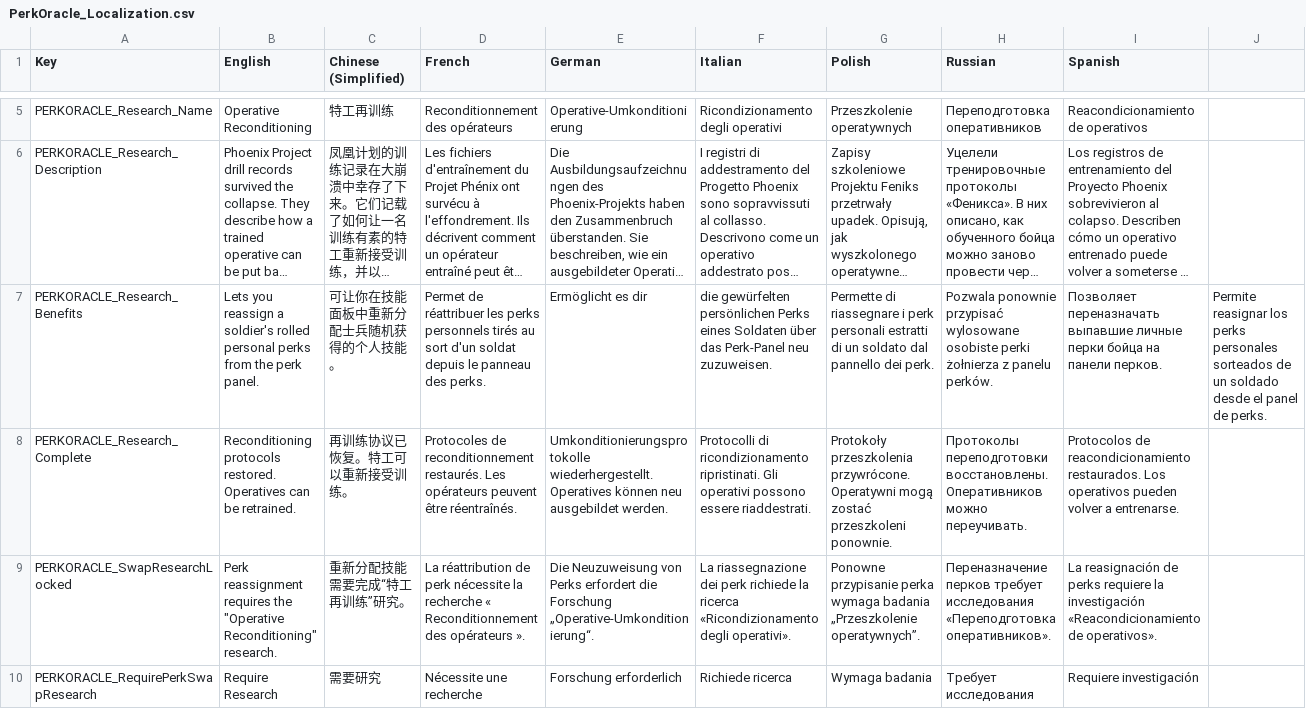
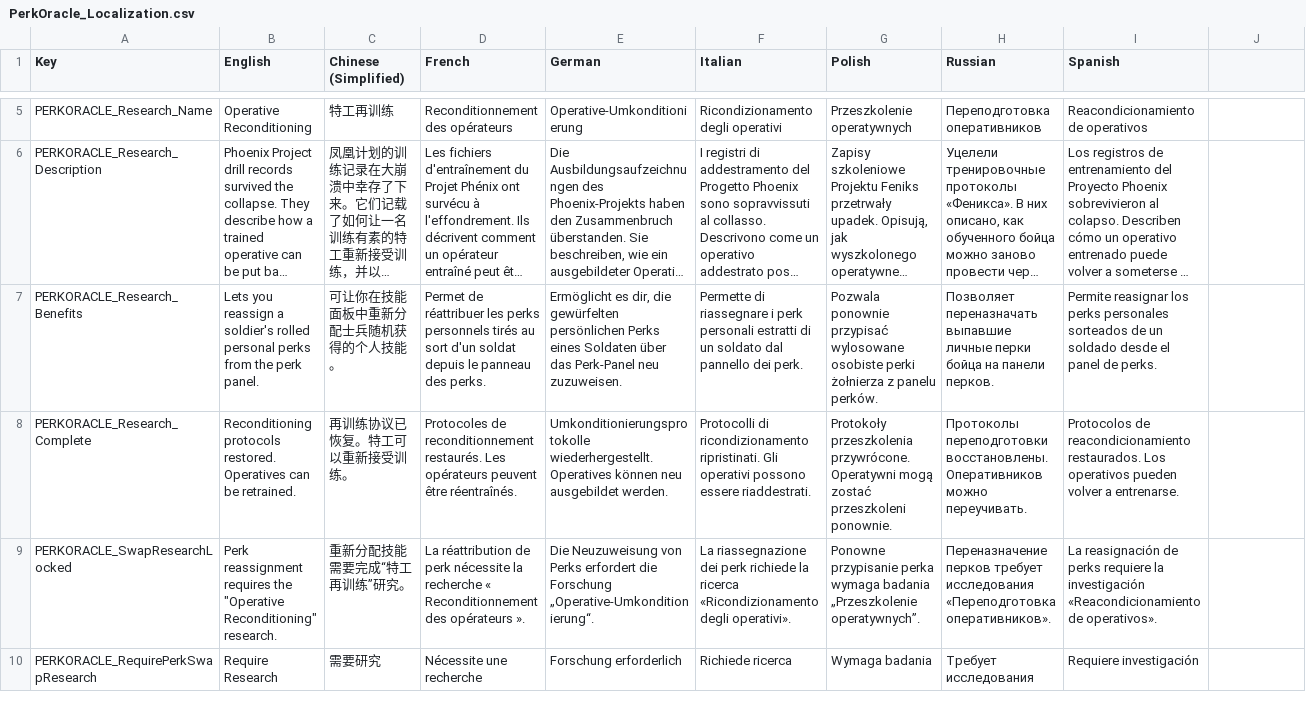
Before and after one commit to UberMorgott/PhoenixPoint-Mod-PerkOracle, a CSV file: Assets/Localization/PerkOracle_Localization.csv, drawn as a sheet; only a part is shown, gaps mark what is left out; long unchanged cells end in …; the diff names each change by its address in the sheet, - before the commit and + after, or states it on an @@ line.

```diff
--- a/Assets/Localization/PerkOracle_Localization.csv
+++ b/Assets/Localization/PerkOracle_Localization.csv
-E7 (German): Ermöglicht es dir
+E7 (German): Ermöglicht es dir, die gewürfelten persönlichen Perks eines Soldaten über das Perk-Panel neu zuzuweisen.
-F7 (Italian): die gewürfelten persönlichen Perks eines Soldaten über das Perk-Panel neu zuzuweisen.
+F7 (Italian): Permette di riassegnare i perk personali estratti di un soldato dal pannello dei perk.
-G7 (Polish): Permette di riassegnare i perk personali estratti di un soldato dal pannello dei perk.
+G7 (Polish): Pozwala ponownie przypisać wylosowane osobiste perki żołnierza z panelu perków.
-H7 (Russian): Pozwala ponownie przypisać wylosowane osobiste perki żołnierza z panelu perków.
+H7 (Russian): Позволяет переназначать выпавшие личные перки бойца на панели перков.
-I7 (Spanish): Позволяет переназначать выпавшие личные перки бойца на панели перков.
+I7 (Spanish): Permite reasignar los perks personales sorteados de un soldado desde el panel de perks.
-J7: Permite reasignar los perks personales sorteados de un soldado desde el panel de perks.
+J7: (empty)
```
Also changed, not shown: 1 other file.
